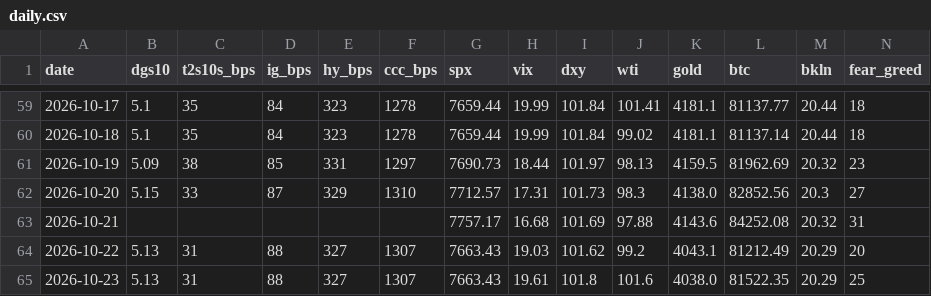
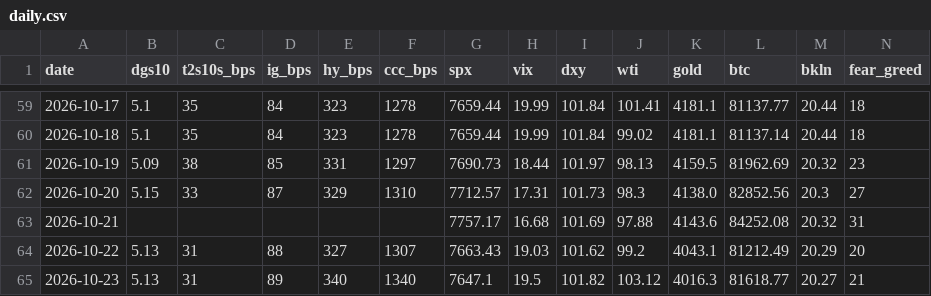
Before and after one commit to liamshields4/terminal, a CSV file: history/daily.csv, drawn as a sheet; only a part is shown, gaps mark what is left out.

```diff
--- a/history/daily.csv
+++ b/history/daily.csv
@@ -64,2 +64,2 @@ date,dgs10,t2s10s_bps,ig_bps,hy_bps,ccc_bps,spx,vix,dxy,wti,gold,btc,bkln,fear_g
 2026-10-22,5.13,31,88,327,1307,7663.43,19.03,101.62,99.2,4043.1,81212.49,20.29,20
-2026-10-23,5.13,31,88,327,1307,7663.43,19.61,101.8,101.6,4038.0,81522.35,20.29,25
+2026-10-23,5.13,31,89,340,1340,7647.1,19.5,101.82,103.12,4016.3,81618.77,20.27,21
```
Also changed, not shown: 1 other file.
